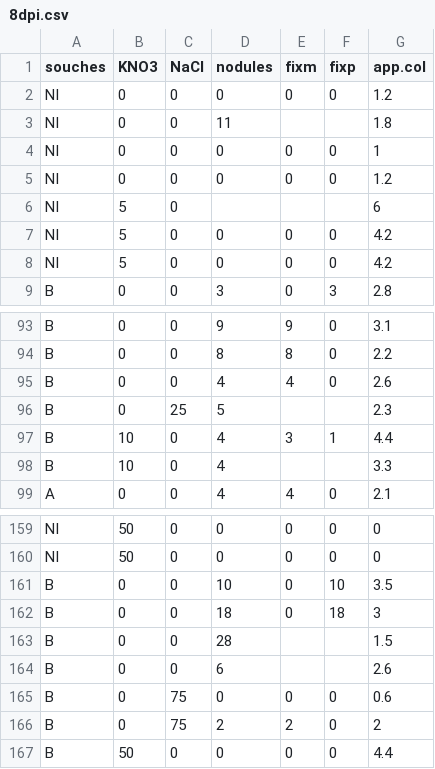
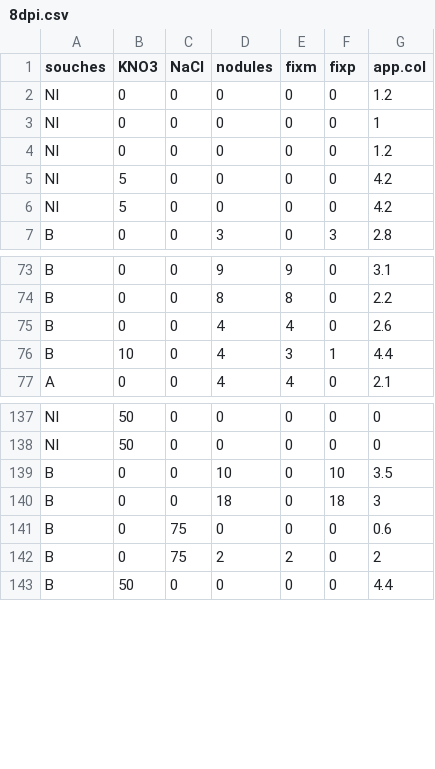
Before and after one commit to rougerbaptiste/RPCE.last, a CSV file: 8dpi.csv, drawn as a sheet; only a part is shown, gaps mark what is left out; the diff covers the shown part only.

```diff
--- a/8dpi.csv
+++ b/8dpi.csv
@@ -2,6 +2,4 @@ souches;KNO3;NaCl;nodules;fixm;fixp;app.col
 NI;0;0;0;0;0;1.2
-NI;0;0;11;;;1.8
 NI;0;0;0;0;0;1
 NI;0;0;0;0;0;1.2
-NI;5;0;;;;6
 NI;5;0;0;0;0;4.2
@@ -95,5 +75,3 @@ B;0;0;8;8;0;2.2
 B;0;0;4;4;0;2.6
-B;0;25;5;;;2.3
 B;10;0;4;3;1;4.4
-B;10;0;4;;;3.3
 A;0;0;4;4;0;2.1
@@ -162,4 +140,2 @@ B;0;0;10;0;10;3.5
 B;0;0;18;0;18;3
-B;0;0;28;;;1.5
-B;0;0;6;;;2.6
 B;0;75;0;0;0;0.6
```
Also changed, not shown: 19 removed rows elsewhere in this file, 14dpi.csv, 11 other files.
